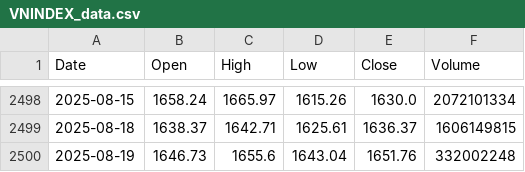
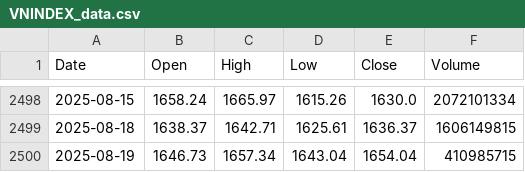
Before and after one commit to nguyenhuynhdinhtan98/AI-STOCK, a CSV file: vnstocks_data/VNINDEX_data.csv, drawn as a sheet; only a part is shown, gaps mark what is left out.

```diff
--- a/vnstocks_data/VNINDEX_data.csv
+++ b/vnstocks_data/VNINDEX_data.csv
@@ -2499,2 +2499,2 @@ Date,Open,High,Low,Close,Volume
 2025-08-18,1638.37,1642.71,1625.61,1636.37,1606149815
-2025-08-19,1646.73,1655.6,1643.04,1651.76,332002248
+2025-08-19,1646.73,1657.34,1643.04,1654.04,410985715
```
Also changed, not shown: market.csv, vnstocks_data/DRI_data.csv, 3 other files.
